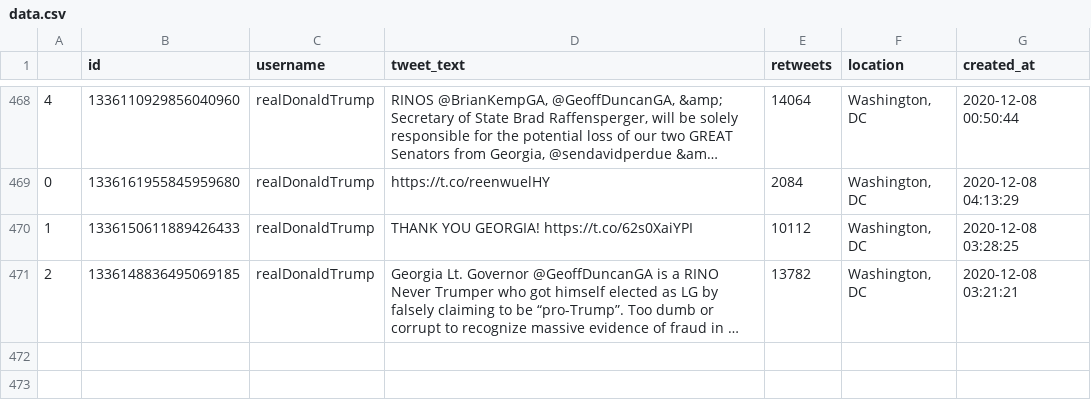
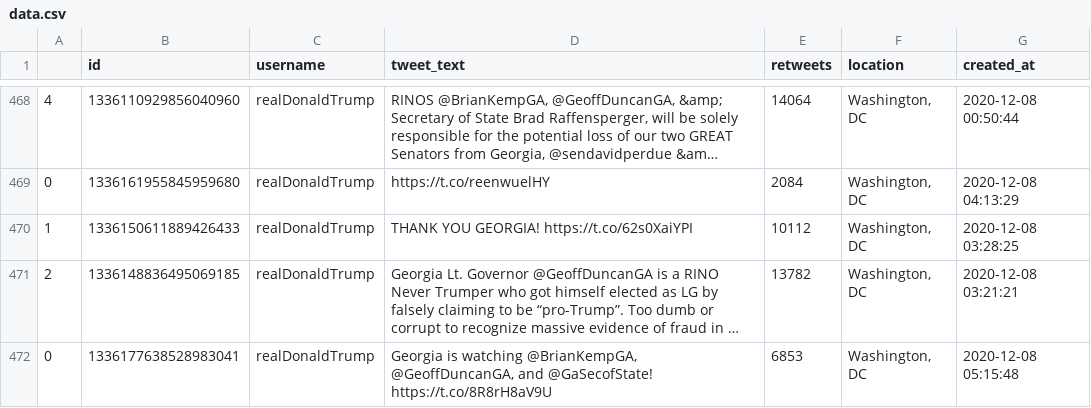
Before and after one commit to joshkraft/daily-candidate-tweets, a CSV file: data/realDonaldTrump/data.csv, drawn as a sheet; only a part is shown, gaps mark what is left out; long unchanged cells end in …; the diff names each change by its address in the sheet, - before the commit and + after, or states it on an @@ line.

Commit message:
Latest data: Tue Dec  8 06:17:34 UTC 2020

```diff
--- a/data/realDonaldTrump/data.csv
+++ b/data/realDonaldTrump/data.csv
+row 472: 0 | 1336177638528983041 | realDonaldTrump | Georgia is watching @BrianKempGA, @GeoffDuncanGA, and @GaSecofState! https://t.co/8R8rH8aV9U | 6853 | Washington, DC | 2020-12-08 05:15:48
```
Also changed, not shown: 1 other file.
